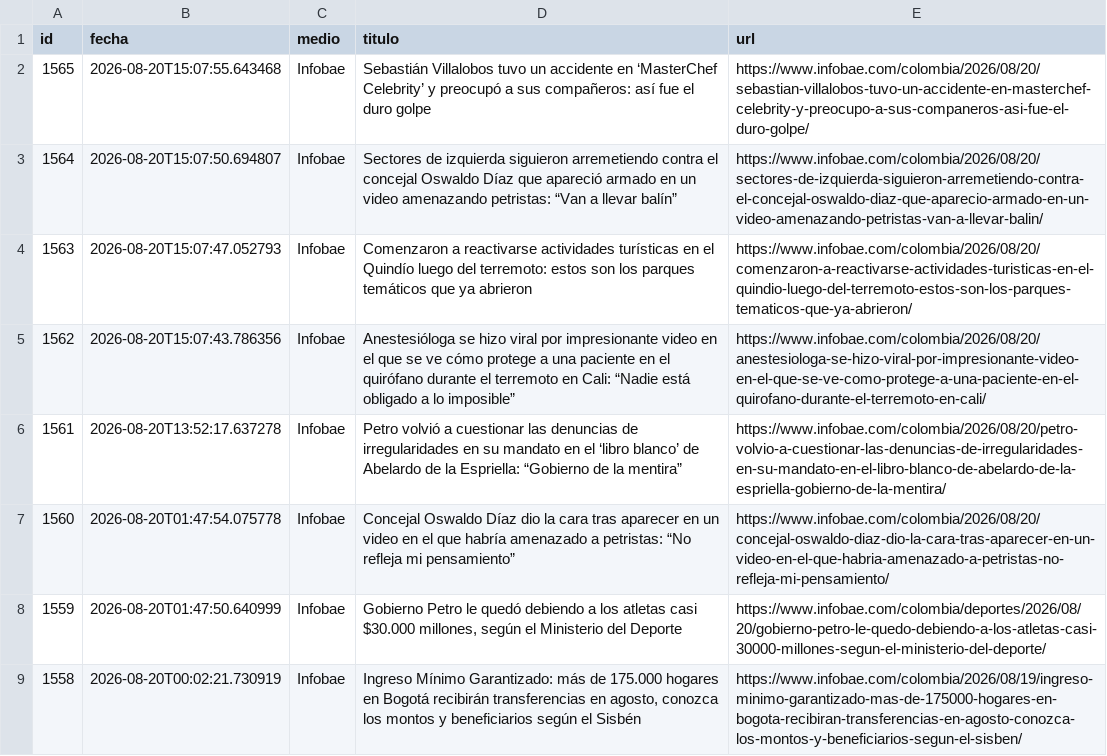
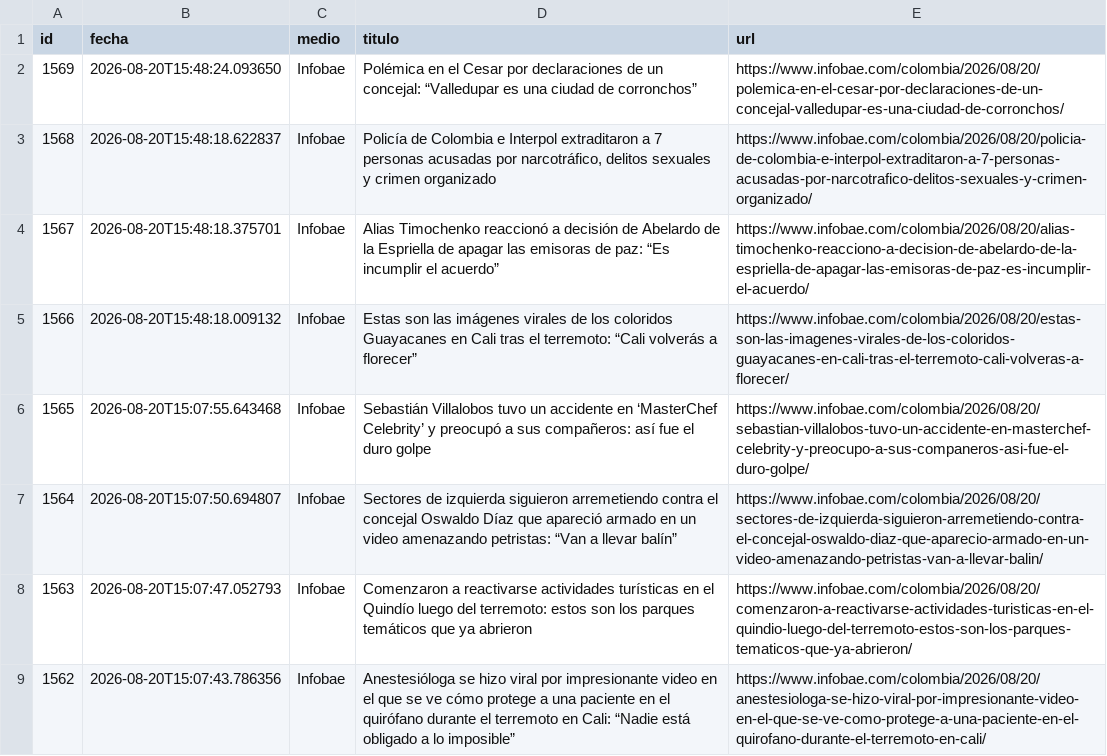
Before and after one commit to ElvisChatzky/BusProyect, a CSV file: data/hoy.csv, drawn as a sheet; only a part is shown; the shorter side is filled out with more unchanged rows; the diff names each change by its address in the sheet, - before the commit and + after, or states it on an @@ line.

```diff
--- a/data/hoy.csv
+++ b/data/hoy.csv
+row 2: 1569 | 2026-08-20T15:48:24.093650 | Infobae | Polémica en el Cesar por declaraciones de un concejal: “Valledupar es una ciudad de corronchos” | https://www.infobae.com/colombia/2026/08/20/polemica-en-el-cesar-por-declaraciones-de-un-concejal-valledupar-es-una-ciudad-de-corronchos/
+row 3: 1568 | 2026-08-20T15:48:18.622837 | Infobae | Policía de Colombia e Interpol extraditaron a 7 personas acusadas por narcotráfico, delitos sexuales y crimen organizado | https://www.infobae.com/colombia/2026/08/20/policia-de-colombia-e-interpol-extraditaron-a-7-personas-acusadas-por-narcotrafico-delitos-sexuales-y-crimen-organizado/
+row 4: 1567 | 2026-08-20T15:48:18.375701 | Infobae | Alias Timochenko reaccionó a decisión de Abelardo de la Espriella de apagar las emisoras de paz: “Es incumplir el acuerdo” | https://www.infobae.com/colombia/2026/08/20/alias-timochenko-reacciono-a-decision-de-abelardo-de-la-espriella-de-apagar-las-emisoras-de-paz-es-incumplir-el-acuerdo/
+row 5: 1566 | 2026-08-20T15:48:18.009132 | Infobae | Estas son las imágenes virales de los coloridos Guayacanes en Cali tras el terremoto: “Cali volverás a florecer” | https://www.infobae.com/colombia/2026/08/20/estas-son-las-imagenes-virales-de-los-coloridos-guayacanes-en-cali-tras-el-terremoto-cali-volveras-a-florecer/
```
Also changed, not shown: data/historico.csv, 1 other file.
